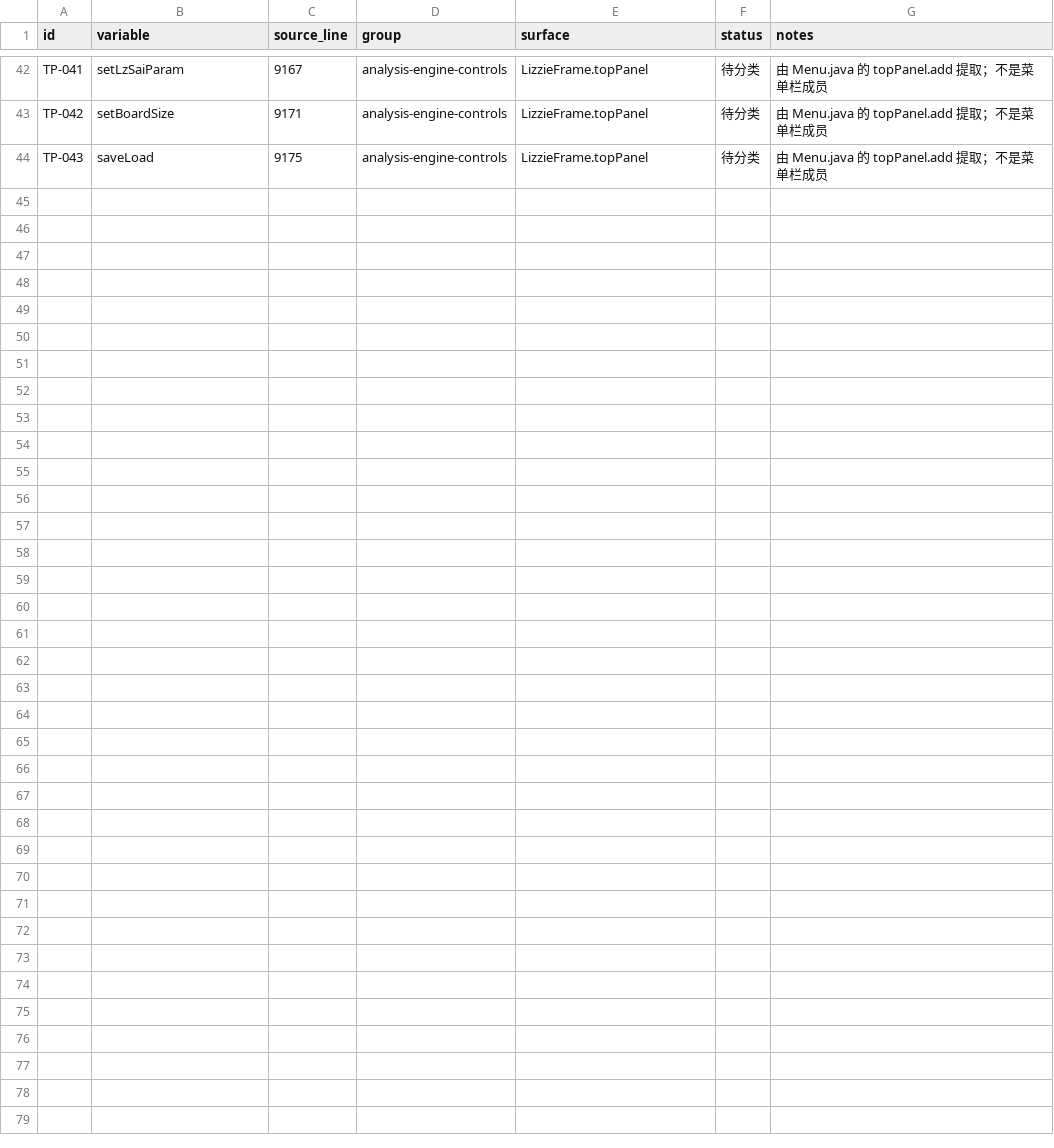
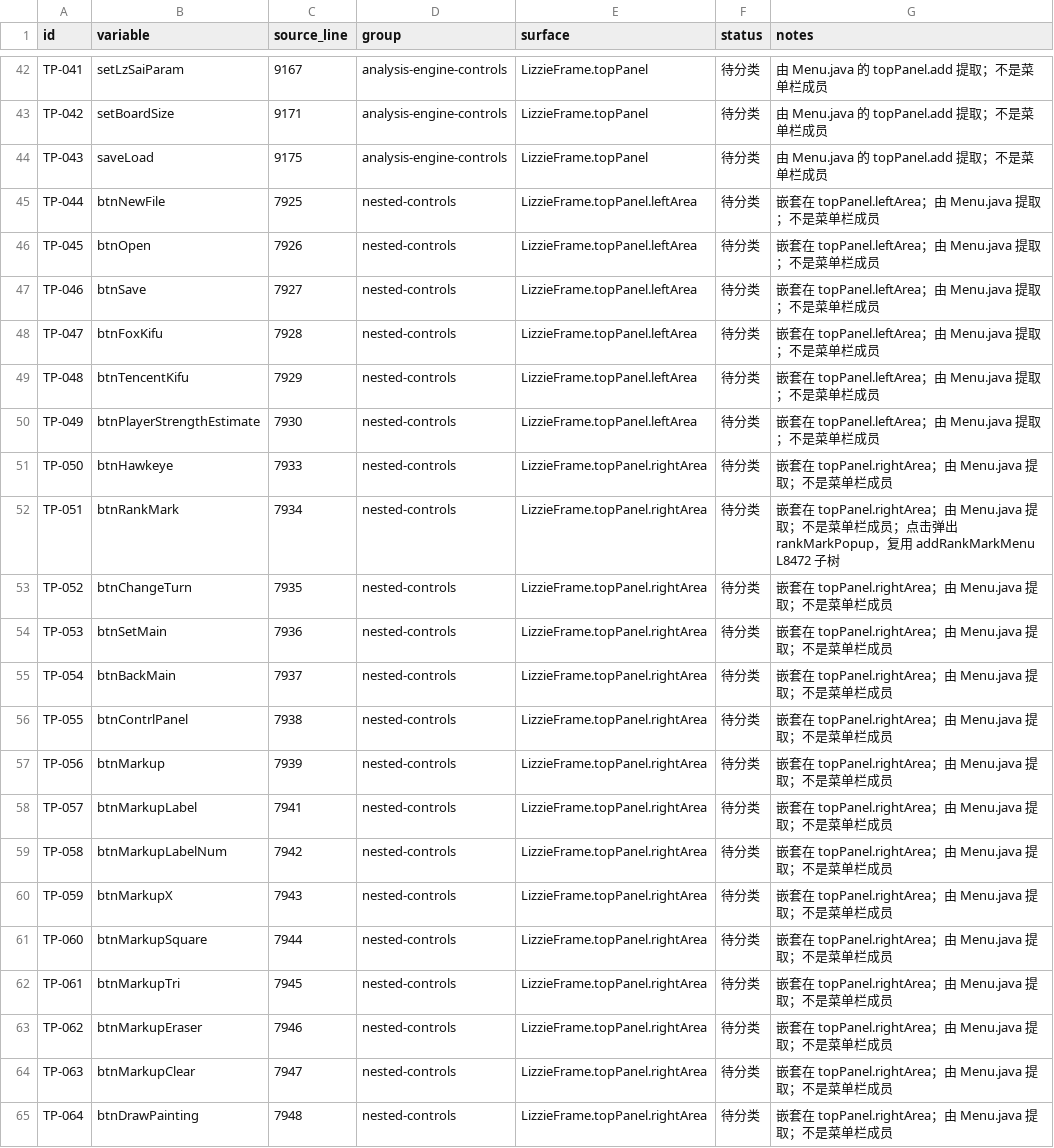
Before and after one commit to Coderchen-001/Katayzy, a CSV file: docs/ui2/top-panel-inventory.csv, drawn as a sheet; only a part is shown, gaps mark what is left out.

Commit message:
docs(ui2): include nested topPanel controls

```diff
--- a/docs/ui2/top-panel-inventory.csv
+++ b/docs/ui2/top-panel-inventory.csv
@@ -44 +44,22 @@ TP-042,setBoardSize,9171,analysis-engine-controls,LizzieFrame.topPanel,待分类
 TP-043,saveLoad,9175,analysis-engine-controls,LizzieFrame.topPanel,待分类,由 Menu.java 的 topPanel.add 提取；不是菜单栏成员
+TP-044,btnNewFile,7925,nested-controls,LizzieFrame.topPanel.leftArea,待分类,嵌套在 topPanel.leftArea；由 Menu.java 提取；不是菜单栏成员
+TP-045,btnOpen,7926,nested-controls,LizzieFrame.topPanel.leftArea,待分类,嵌套在 topPanel.leftArea；由 Menu.java 提取；不是菜单栏成员
+TP-046,btnSave,7927,nested-controls,LizzieFrame.topPanel.leftArea,待分类,嵌套在 topPanel.leftArea；由 Menu.java 提取；不是菜单栏成员
+TP-047,btnFoxKifu,7928,nested-controls,LizzieFrame.topPanel.leftArea,待分类,嵌套在 topPanel.leftArea；由 Menu.java 提取；不是菜单栏成员
+TP-048,btnTencentKifu,7929,nested-controls,LizzieFrame.topPanel.leftArea,待分类,嵌套在 topPanel.leftArea；由 Menu.java 提取；不是菜单栏成员
+TP-049,btnPlayerStrengthEstimate,7930,nested-controls,LizzieFrame.topPanel.leftArea,待分类,嵌套在 topPanel.leftArea；由 Menu.java 提取；不是菜单栏成员
+TP-050,btnHawkeye,7933,nested-controls,LizzieFrame.topPanel.rightArea,待分类,嵌套在 topPanel.rightArea；由 Menu.java 提取；不是菜单栏成员
+TP-051,btnRankMark,7934,nested-controls,LizzieFrame.topPanel.rightArea,待分类,嵌套在 topPanel.rightArea；由 Menu.java 提取；不是菜单栏成员；点击弹出 rankMarkPopup，复用 addRankMarkMenu L8472 子树
+TP-052,btnChangeTurn,7935,nested-controls,LizzieFrame.topPanel.rightArea,待分类,嵌套在 topPanel.rightArea；由 Menu.java 提取；不是菜单栏成员
+TP-053,btnSetMain,7936,nested-controls,LizzieFrame.topPanel.rightArea,待分类,嵌套在 topPanel.rightArea；由 Menu.java 提取；不是菜单栏成员
+TP-054,btnBackMain,7937,nested-controls,LizzieFrame.topPanel.rightArea,待分类,嵌套在 topPanel.rightArea；由 Menu.java 提取；不是菜单栏成员
+TP-055,btnContrlPanel,7938,nested-controls,LizzieFrame.topPanel.rightArea,待分类,嵌套在 topPanel.rightArea；由 Menu.java 提取；不是菜单栏成员
+TP-056,btnMarkup,7939,nested-controls,LizzieFrame.topPanel.rightArea,待分类,嵌套在 topPanel.rightArea；由 Menu.java 提取；不是菜单栏成员
+TP-057,btnMarkupLabel,7941,nested-controls,LizzieFrame.topPanel.rightArea,待分类,嵌套在 topPanel.rightArea；由 Menu.java 提取；不是菜单栏成员
+TP-058,btnMarkupLabelNum,7942,nested-controls,LizzieFrame.topPanel.rightArea,待分类,嵌套在 topPanel.rightArea；由 Menu.java 提取；不是菜单栏成员
+TP-059,btnMarkupX,7943,nested-controls,LizzieFrame.topPanel.rightArea,待分类,嵌套在 topPanel.rightArea；由 Menu.java 提取；不是菜单栏成员
+TP-060,btnMarkupSquare,7944,nested-controls,LizzieFrame.topPanel.rightArea,待分类,嵌套在 topPanel.rightArea；由 Menu.java 提取；不是菜单栏成员
+TP-061,btnMarkupTri,7945,nested-controls,LizzieFrame.topPanel.rightArea,待分类,嵌套在 topPanel.rightArea；由 Menu.java 提取；不是菜单栏成员
+TP-062,btnMarkupEraser,7946,nested-controls,LizzieFrame.topPanel.rightArea,待分类,嵌套在 topPanel.rightArea；由 Menu.java 提取；不是菜单栏成员
+TP-063,btnMarkupClear,7947,nested-controls,LizzieFrame.topPanel.rightArea,待分类,嵌套在 topPanel.rightArea；由 Menu.java 提取；不是菜单栏成员
+TP-064,btnDrawPainting,7948,nested-controls,LizzieFrame.topPanel.rightArea,待分类,嵌套在 topPanel.rightArea；由 Menu.java 提取；不是菜单栏成员
```
Also changed, not shown: 3 other files.
